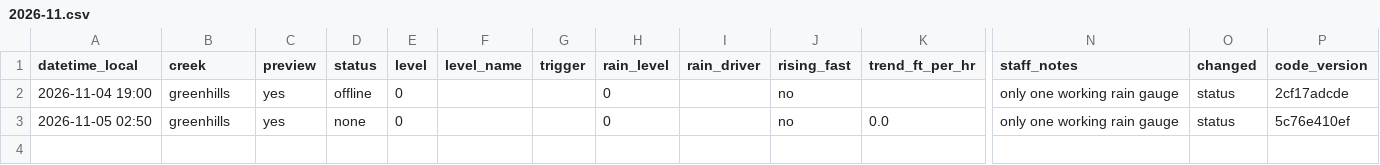
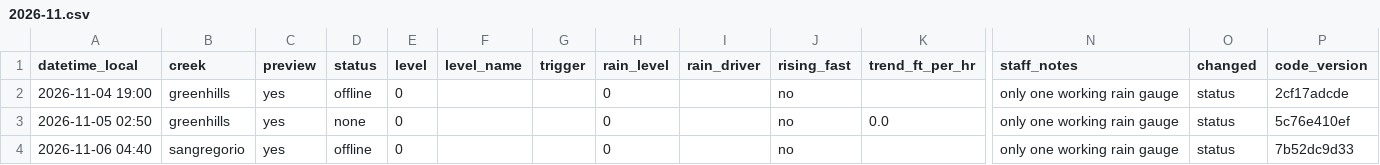
Before and after one commit to OneShorelineSMC/fews-data-archive, a CSV file: status/2026/2026-11.csv, drawn as a sheet; only a part is shown, gaps mark what is left out; rows hold the shown columns only; the diff names each change by its address in the sheet, - before the commit and + after, or states it on an @@ line.

```diff
--- a/status/2026/2026-11.csv
+++ b/status/2026/2026-11.csv
+row 4: 2026-11-06 04:40 | sangregorio | yes | offline | 0 |  |  | 0 |  | no |  | only one working rain gauge | status | 7b52dc9d33
```
Also changed, not shown: 1 other file.
